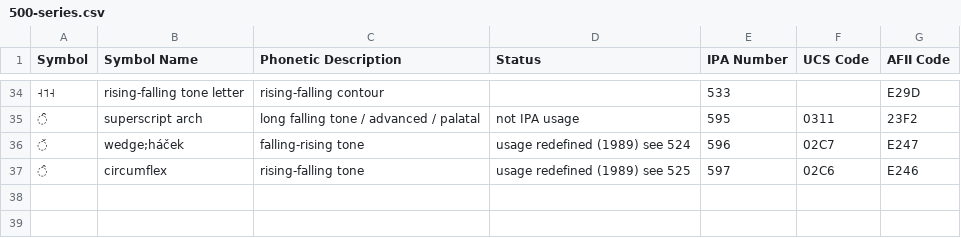
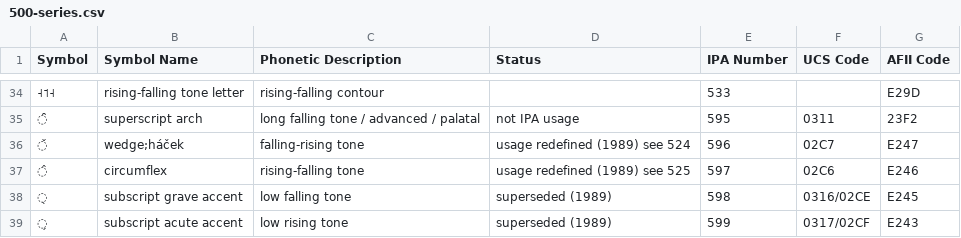
Before and after one commit to AdamSteffanick/ipa-data, a CSV file: data-csv/500-series.csv, drawn as a sheet; only a part is shown, gaps mark what is left out; the diff names each change by its address in the sheet, - before the commit and + after, or states it on an @@ line.

Commit message:
Added symbols

```diff
--- a/data-csv/500-series.csv
+++ b/data-csv/500-series.csv
+row 38: ̖ | subscript grave accent | low falling tone | superseded (1989) | 598 | 0316/02CE | E245
+row 39: ̗ | subscript acute accent | low rising tone | superseded (1989) | 599 | 0317/02CF | E243
```
